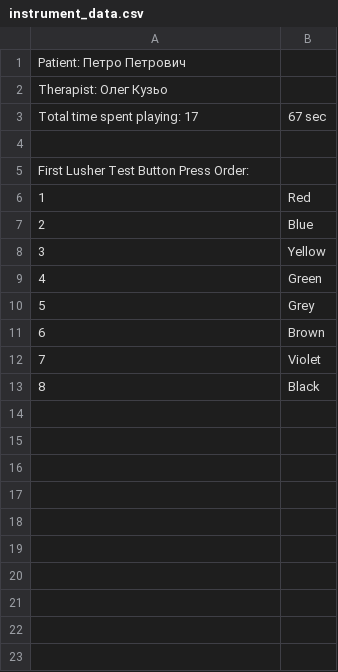
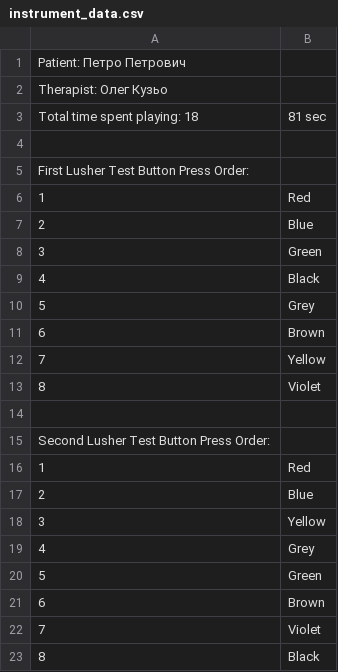
Before and after one commit to KuzoOleh/MusicTherapy, a CSV file: Assets/instrument_data.csv, drawn as a sheet.

Commit message:
added pause menu and test phases

```diff
--- a/Assets/instrument_data.csv
+++ b/Assets/instrument_data.csv
@@ -2,3 +2,3 @@ Patient: Петро Петрович
 Therapist: Олег Кузьо
-Total time spent playing: 17,67 sec
+Total time spent playing: 18,81 sec
 
@@ -7,5 +7,15 @@ First Lusher Test Button Press Order:
 2, Blue
+3, Green
+4, Black
+5, Grey
+6, Brown
+7, Yellow
+8, Violet
+
+Second Lusher Test Button Press Order:
+1, Red
+2, Blue
 3, Yellow
-4, Green
-5, Grey
+4, Grey
+5, Green
 6, Brown
```
Also changed, not shown: 12 other files.
